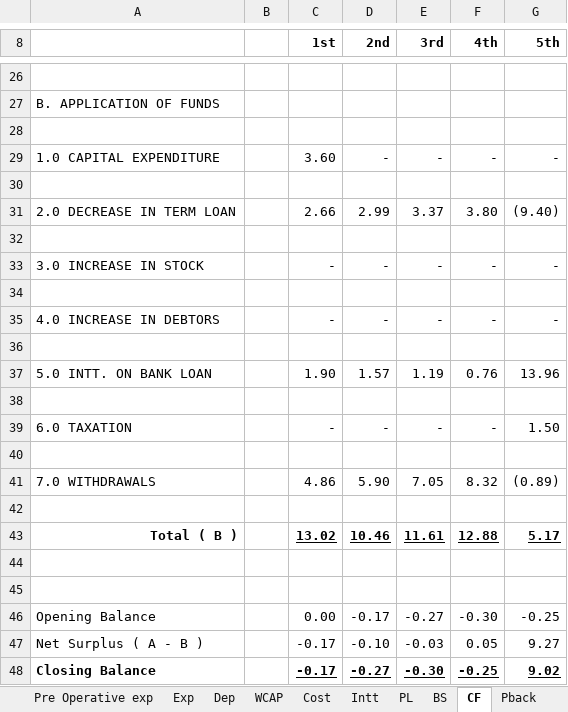
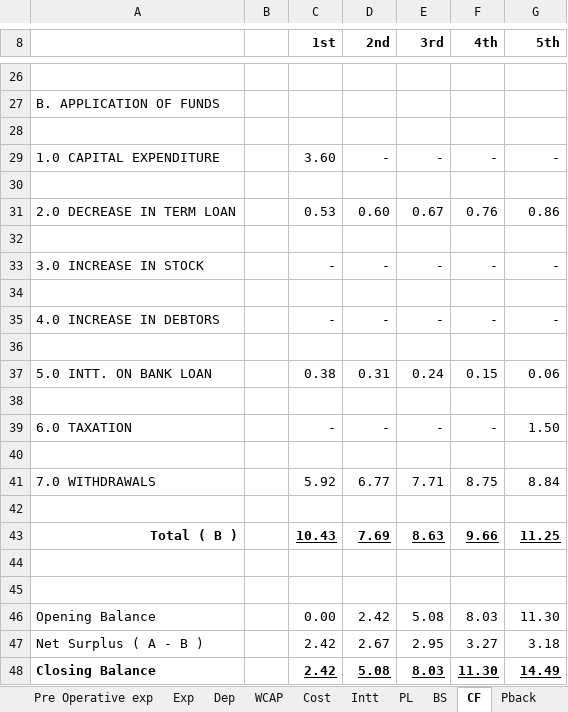
Before and after one commit to calavishgupta/Project-Report-5-Years, an Excel workbook: Project Report Format.xlsx, sheet CF, drawn as a sheet; only a part is shown, gaps mark what is left out; values as stored, in another font and other column widths than the file's, no borders; removed rows and columns are numbered as before the commit, all else as after; the diff names each change by its address in the sheet, - before the commit and + after, or states it on an @@ line.

```diff
--- a/Project Report Format.xlsx (sheet CF)
+++ b/Project Report Format.xlsx (sheet CF)
-row 31: 2.0 DECREASE IN TERM LOAN |  | 2.66 | 2.99 | 3.37 | 3.80 | (9.40)
+row 31: 2.0 DECREASE IN TERM LOAN |  | 0.53 | 0.60 | 0.67 | 0.76 | 0.86
-row 37: 5.0 INTT. ON BANK LOAN |  | 1.90 | 1.57 | 1.19 | 0.76 | 13.96
+row 37: 5.0 INTT. ON BANK LOAN |  | 0.38 | 0.31 | 0.24 | 0.15 | 0.06
-row 41: 7.0 WITHDRAWALS |  | 4.86 | 5.90 | 7.05 | 8.32 | (0.89)
+row 41: 7.0 WITHDRAWALS |  | 5.92 | 6.77 | 7.71 | 8.75 | 8.84
-row 43: Total ( B ) |  | 13.02 | 10.46 | 11.61 | 12.88 | 5.17
+row 43: Total ( B ) |  | 10.43 | 7.69 | 8.63 | 9.66 | 11.25
-D46 (2nd): -0.17
+D46 (2nd): 2.42
-E46 (3rd): -0.27
+E46 (3rd): 5.08
-F46 (4th): -0.30
+F46 (4th): 8.03
-G46 (5th): -0.25
+G46 (5th): 11.30
-row 47: Net Surplus ( A - B ) |  | -0.17 | -0.10 | -0.03 | 0.05 | 9.27
-row 48: Closing Balance |  | -0.17 | -0.27 | -0.30 | -0.25 | 9.02
+row 47: Net Surplus ( A - B ) |  | 2.42 | 2.67 | 2.95 | 3.27 | 3.18
+row 48: Closing Balance |  | 2.42 | 5.08 | 8.03 | 11.30 | 14.49
```
Also changed, not shown: sheet PL, sheet BS, sheet DSCR, sheet Intt, sheet Pback, sheet Cost, 1 more sheet.
